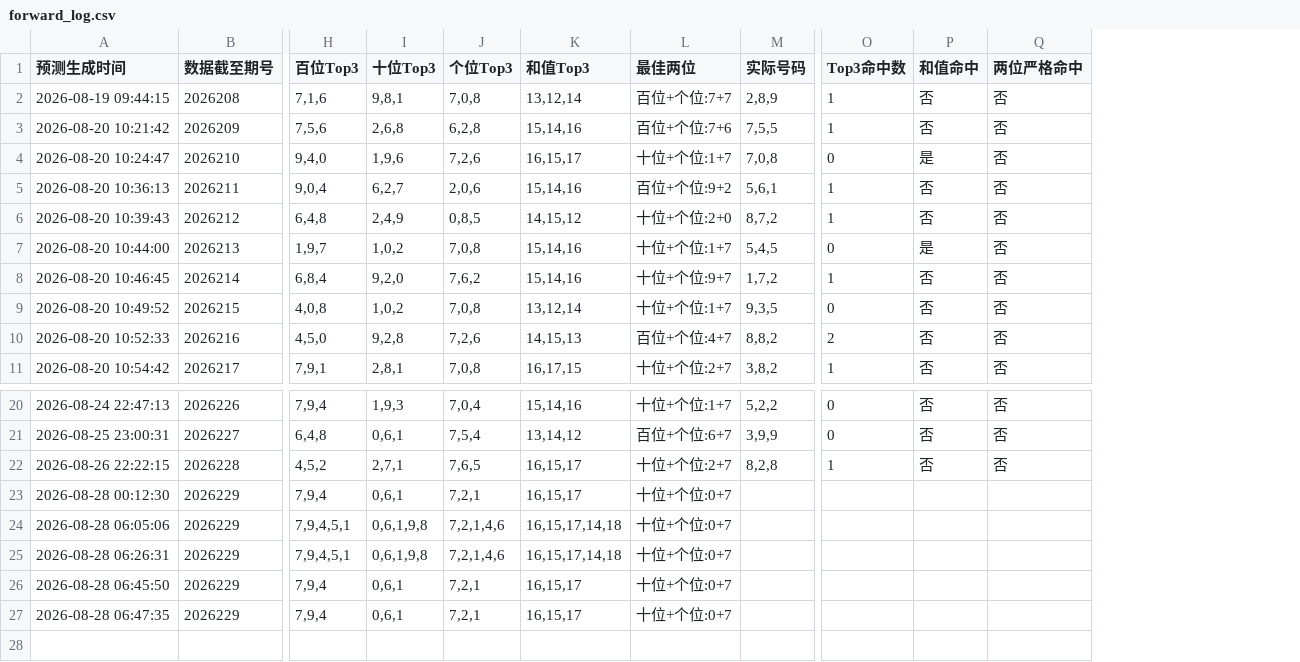
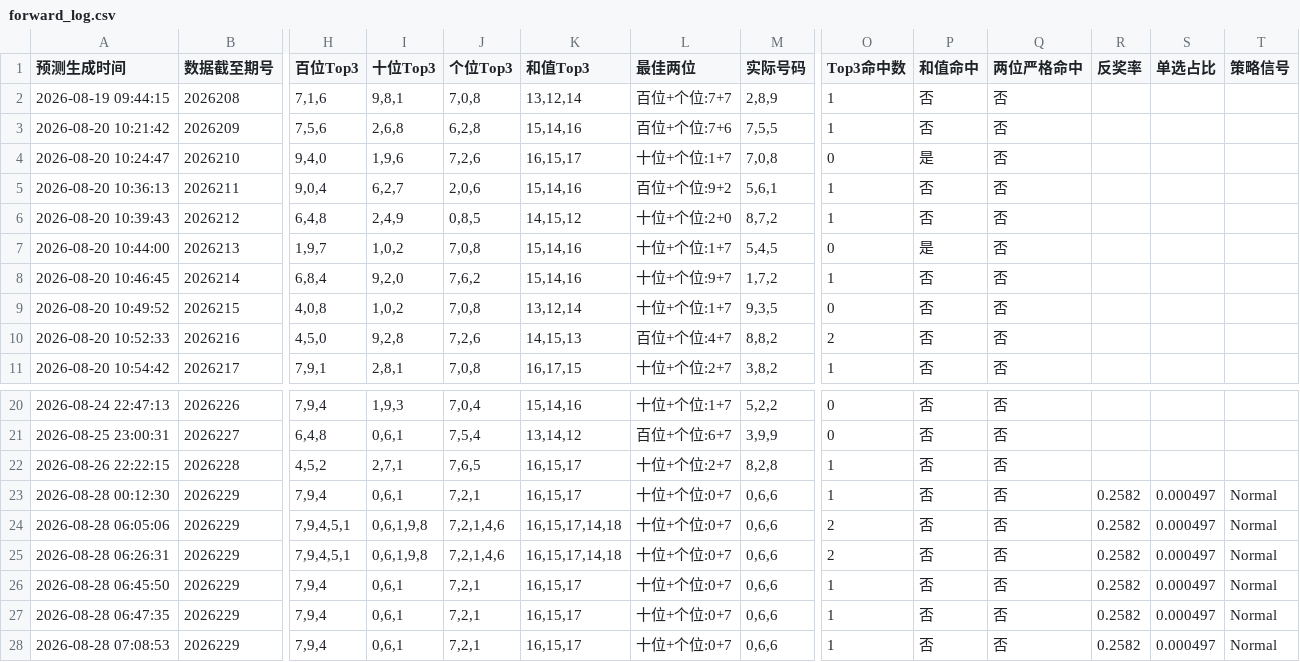
Before and after one commit to wanghui2517/lottery3d-V2, a CSV file: results/forward_log.csv, drawn as a sheet; only a part is shown, gaps mark what is left out; rows hold the shown columns only; the diff names each change by its address in the sheet, - before the commit and + after, or states it on an @@ line.

```diff
--- a/results/forward_log.csv
+++ b/results/forward_log.csv
+column R (反奖率), rows 23-27: all 0.2582
+column S (单选占比), rows 23-27: all 0.000497
+column T (策略信号), rows 23-27: all Normal
-M23:M27 (实际号码): (empty)
+M23:M27 (实际号码): 0,6,6
-O23 (Top3命中数): (empty)
+O23 (Top3命中数): 1
-P23:P27 (和值命中): (empty)
+P23:P27 (和值命中): 否
-Q23:Q27 (两位严格命中): (empty)
+Q23:Q27 (两位严格命中): 否
-O24:O25 (Top3命中数): (empty)
+O24:O25 (Top3命中数): 2
-O26:O27 (Top3命中数): (empty)
+O26:O27 (Top3命中数): 1
+row 28: 2026-08-28 07:08:53 | 2026229 | 7,9,4 | 0,6,1 | 7,2,1 | 16,15,17 | 十位+个位:0+7 | 0,6,6 | 1 | 否 | 否 | 0.2582 | 0.000497 | Normal
```
Also changed, not shown: data/3d_full_history.csv, 1 other file.
